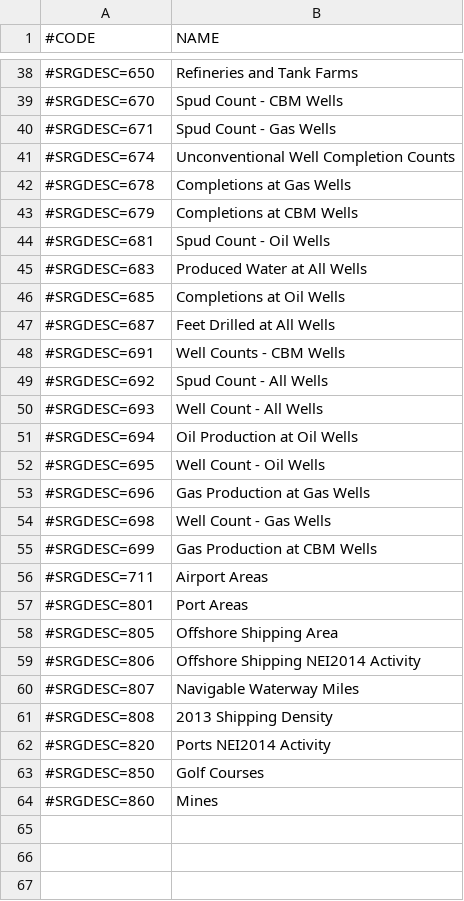
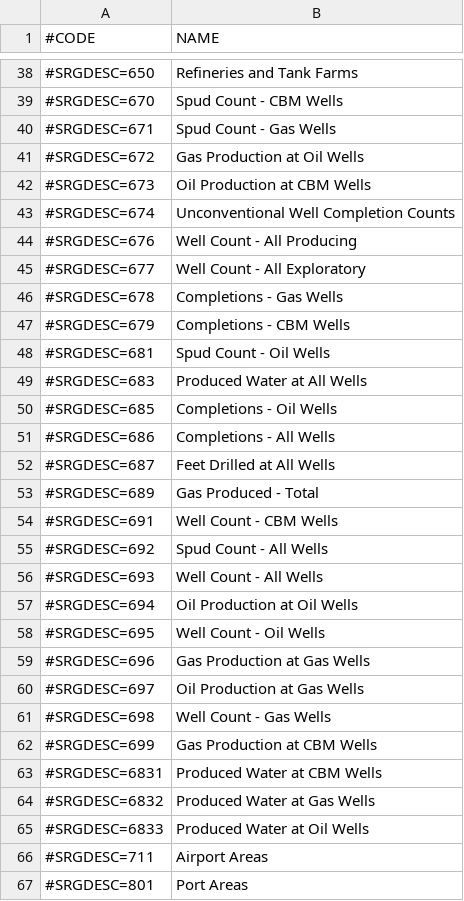
Before and after one commit to CEMPD/SurrogateToolsDB, a CSV file: surrogate_codes.2017.csv, drawn as a sheet; only a part is shown, gaps mark what is left out; the shorter side is filled out with more unchanged rows.

```diff
--- a/surrogate_codes.2017.csv
+++ b/surrogate_codes.2017.csv
@@ -40,10 +40,16 @@
 #SRGDESC=671,Spud Count - Gas Wells
+#SRGDESC=672,Gas Production at Oil Wells
+#SRGDESC=673,Oil Production at CBM Wells
 #SRGDESC=674,Unconventional Well Completion Counts
-#SRGDESC=678,Completions at Gas Wells
-#SRGDESC=679,Completions at CBM Wells
+#SRGDESC=676,Well Count - All Producing
+#SRGDESC=677,Well Count - All Exploratory
+#SRGDESC=678,Completions - Gas Wells
+#SRGDESC=679,Completions - CBM Wells
 #SRGDESC=681,Spud Count - Oil Wells
 #SRGDESC=683,Produced Water at All Wells
-#SRGDESC=685,Completions at Oil Wells
+#SRGDESC=685,Completions - Oil Wells
+#SRGDESC=686,Completions - All Wells
 #SRGDESC=687,Feet Drilled at All Wells
-#SRGDESC=691,Well Counts -  CBM Wells
+#SRGDESC=689,Gas Produced - Total
+#SRGDESC=691,Well Count - CBM Wells
 #SRGDESC=692,Spud Count - All Wells
@@ -53,4 +59,8 @@
 #SRGDESC=696,Gas Production at Gas Wells
+#SRGDESC=697,Oil Production at Gas Wells
 #SRGDESC=698,Well Count - Gas Wells
 #SRGDESC=699,Gas Production at CBM Wells
+#SRGDESC=6831,Produced Water at CBM Wells
+#SRGDESC=6832,Produced Water at Gas Wells
+#SRGDESC=6833,Produced Water at Oil Wells
 #SRGDESC=711,Airport Areas
```
Also changed, not shown: shapefile_catalog_pg.2017.csv, surrogate_generation_pg.2017.csv, 2 other files.
